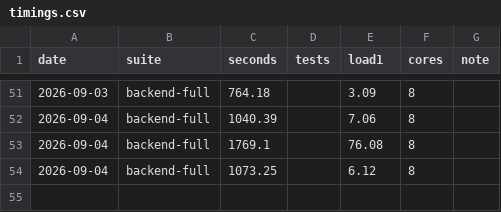
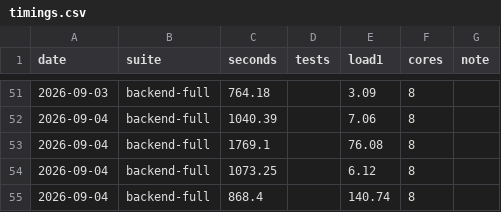
Before and after one commit to vevdokimovm/personal-finance-dss, a CSV file: tools/timing_lab/timings.csv, drawn as a sheet; only a part is shown, gaps mark what is left out.

```diff
--- a/tools/timing_lab/timings.csv
+++ b/tools/timing_lab/timings.csv
@@ -54 +54,2 @@ date,suite,seconds,tests,load1,cores,note
 2026-09-04,backend-full,1073.25,,6.12,8,
+2026-09-04,backend-full,868.4,,140.74,8,
```
Also changed, not shown: 24 other files.
